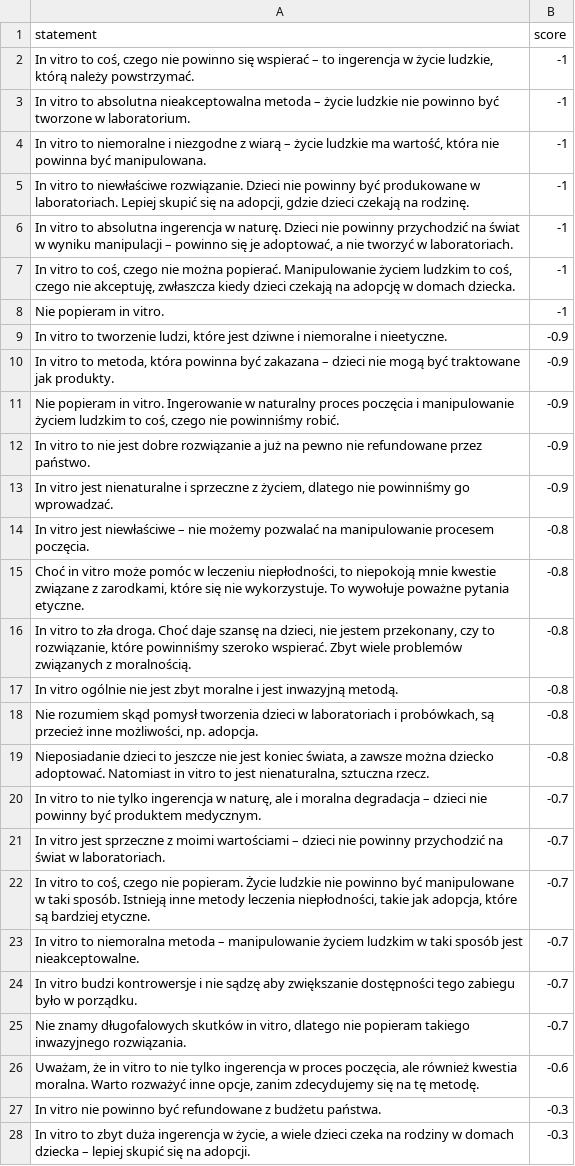
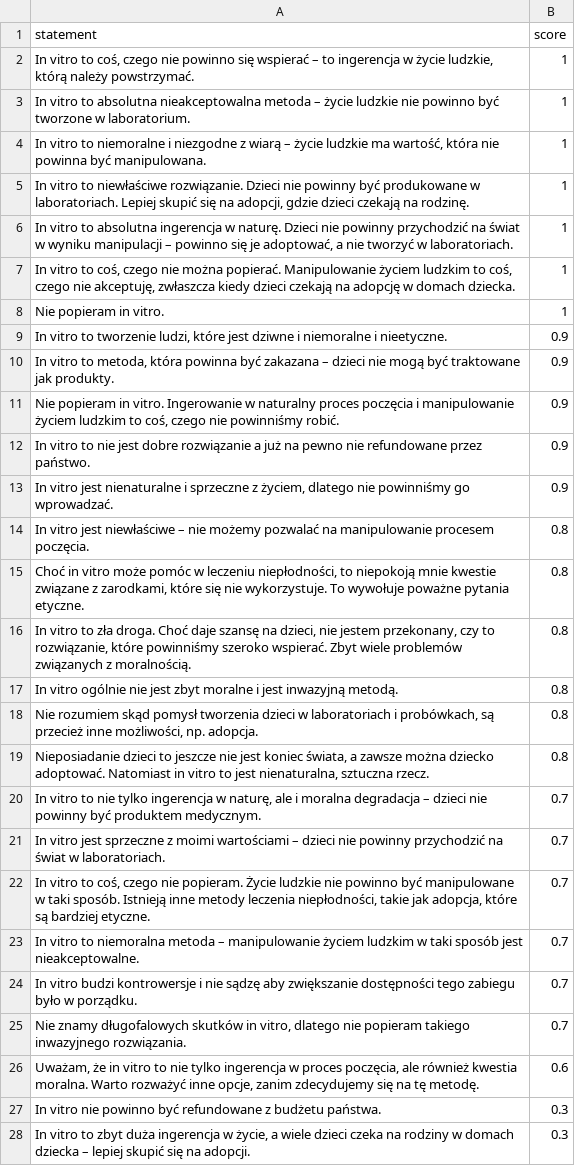
Before and after one commit to ogSikma/Political_compass, a CSV file: datasets/invitro.csv, drawn as a sheet; only a part is shown; the diff covers the shown part only; the diff names each change by its address in the sheet, - before the commit and + after, or states it on an @@ line.

```diff
--- a/datasets/invitro.csv
+++ b/datasets/invitro.csv
-B2:B8 (score): -1
+B2:B8 (score): 1
-B9:B13 (score): -0.9
+B9:B13 (score): 0.9
-B14:B19 (score): -0.8
+B14:B19 (score): 0.8
-B20:B25 (score): -0.7
+B20:B25 (score): 0.7
-B26 (score): -0.6
+B26 (score): 0.6
-B27:B28 (score): -0.3
+B27:B28 (score): 0.3
```
Also changed, not shown: 45 edited cells elsewhere in this file, datasets/euro.csv, datasets/eutanazja.csv, 3 other files.
